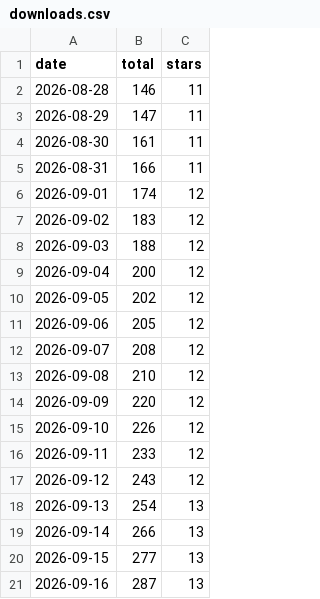
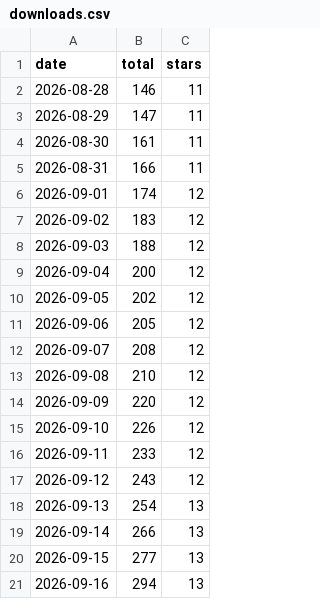
Before and after one commit to emailops/emailops, a CSV file: downloads.csv, drawn as a sheet.

```diff
--- a/downloads.csv
+++ b/downloads.csv
@@ -20,2 +20,2 @@ date,total,stars
 2026-09-15,277,13
-2026-09-16,287,13
+2026-09-16,294,13
```
